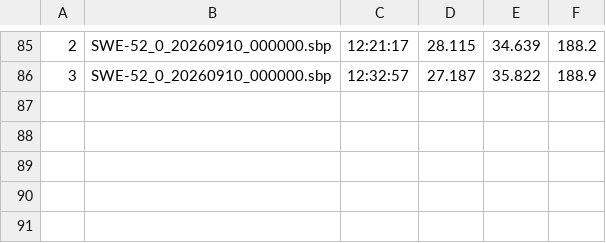
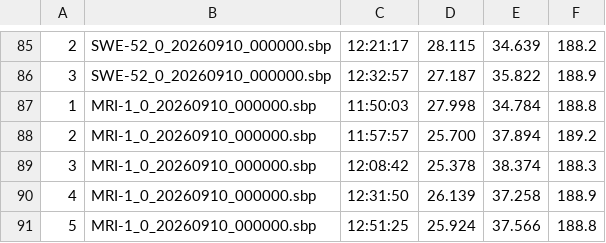
Before and after one commit to Logiqx/wst-results, a CSV file: events/202609/gpsdata/20260910/GPSDATA_20260910_S2.csv, drawn as a sheet; only a part is shown, gaps mark what is left out.

```diff
--- a/events/202609/gpsdata/20260910/GPSDATA_20260910_S2.csv
+++ b/events/202609/gpsdata/20260910/GPSDATA_20260910_S2.csv
@@ -86 +86,6 @@
 3,SWE-52_0_20260910_000000.sbp,12:32:57,27.187,35.822,188.9
+1,MRI-1_0_20260910_000000.sbp,11:50:03,27.998,34.784,188.8
+2,MRI-1_0_20260910_000000.sbp,11:57:57,25.700,37.894,189.2
+3,MRI-1_0_20260910_000000.sbp,12:08:42,25.378,38.374,188.3
+4,MRI-1_0_20260910_000000.sbp,12:31:50,26.139,37.258,188.9
+5,MRI-1_0_20260910_000000.sbp,12:51:25,25.924,37.566,188.8
```
Also changed, not shown: events/202609/gpsdata/20260910/GPSDATA_20260910_S1.csv, events/202609/sailwave/20260910/ISWC - Heat 1 - Windsurf.csv, 11 other files.
